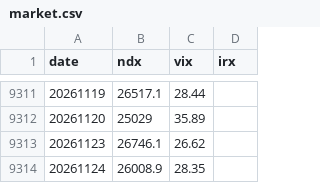
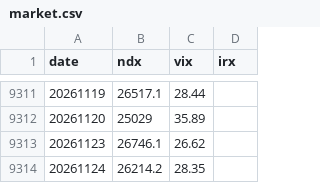
Before and after one commit to h01067254535/Tripod-Trading, a CSV file: data/market.csv, drawn as a sheet; only a part is shown, gaps mark what is left out.

Commit message:
11/24 나스닥100 종가 수정 (장중 값 → 26214.2)

```diff
--- a/data/market.csv
+++ b/data/market.csv
@@ -9313,2 +9313,2 @@ date,ndx,vix,irx
 20261123,26746.1,26.62,
-20261124,26008.9,28.35,
+20261124,26214.2,28.35,
```
